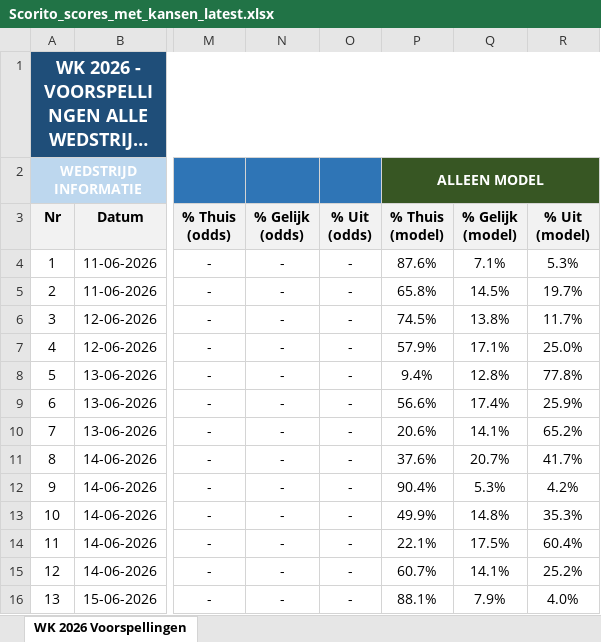
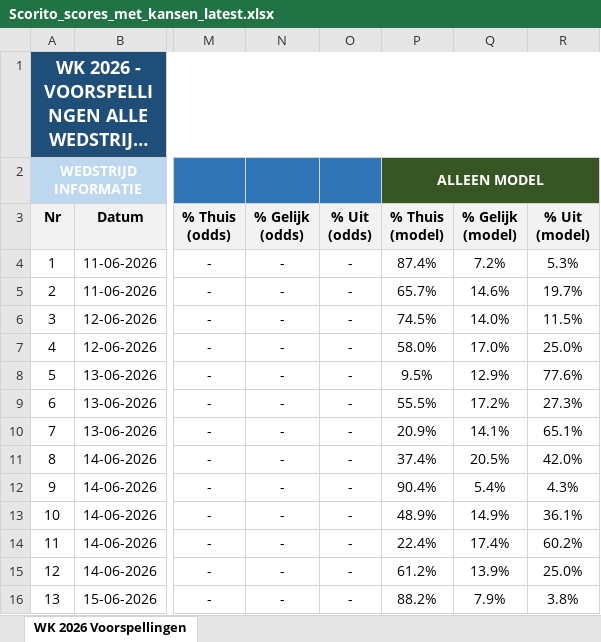
Before and after one commit to thomlaer/voetbal_prediction, an Excel workbook: github_vercel_app/public/files/Scorito_scores_met_kansen_latest.xlsx, sheet WK 2026 Voorspellingen, drawn as a sheet; only a part is shown, gaps mark what is left out; long unchanged cells end in …; values as stored, in another font and other column widths than the file's, no borders; the diff covers the shown part only; the diff names each change by its address in the sheet, - before the commit and + after, or states it on an @@ line.

```diff
--- a/github_vercel_app/public/files/Scorito_scores_met_kansen_latest.xlsx (sheet WK 2026 Voorspellingen)
+++ b/github_vercel_app/public/files/Scorito_scores_met_kansen_latest.xlsx (sheet WK 2026 Voorspellingen)
-P4 (% Thuis (model)): 87.6%
+P4 (% Thuis (model)): 87.4%
-Q4 (% Gelijk (model)): 7.1%
+Q4 (% Gelijk (model)): 7.2%
-P5 (% Thuis (model)): 65.8%
+P5 (% Thuis (model)): 65.7%
-Q5 (% Gelijk (model)): 14.5%
+Q5 (% Gelijk (model)): 14.6%
-Q6 (% Gelijk (model)): 13.8%
+Q6 (% Gelijk (model)): 14.0%
-R6 (% Uit (model)): 11.7%
+R6 (% Uit (model)): 11.5%
-P7 (% Thuis (model)): 57.9%
+P7 (% Thuis (model)): 58.0%
-Q7 (% Gelijk (model)): 17.1%
+Q7 (% Gelijk (model)): 17.0%
-P8 (% Thuis (model)): 9.4%
+P8 (% Thuis (model)): 9.5%
-Q8 (% Gelijk (model)): 12.8%
+Q8 (% Gelijk (model)): 12.9%
-R8 (% Uit (model)): 77.8%
+R8 (% Uit (model)): 77.6%
-P9 (% Thuis (model)): 56.6%
+P9 (% Thuis (model)): 55.5%
-Q9 (% Gelijk (model)): 17.4%
+Q9 (% Gelijk (model)): 17.2%
-R9 (% Uit (model)): 25.9%
+R9 (% Uit (model)): 27.3%
-P10 (% Thuis (model)): 20.6%
+P10 (% Thuis (model)): 20.9%
-R10 (% Uit (model)): 65.2%
+R10 (% Uit (model)): 65.1%
-P11 (% Thuis (model)): 37.6%
+P11 (% Thuis (model)): 37.4%
-Q11 (% Gelijk (model)): 20.7%
+Q11 (% Gelijk (model)): 20.5%
-R11 (% Uit (model)): 41.7%
+R11 (% Uit (model)): 42.0%
-Q12 (% Gelijk (model)): 5.3%
+Q12 (% Gelijk (model)): 5.4%
-R12 (% Uit (model)): 4.2%
+R12 (% Uit (model)): 4.3%
-P13 (% Thuis (model)): 49.9%
+P13 (% Thuis (model)): 48.9%
-Q13 (% Gelijk (model)): 14.8%
+Q13 (% Gelijk (model)): 14.9%
-R13 (% Uit (model)): 35.3%
+R13 (% Uit (model)): 36.1%
-P14 (% Thuis (model)): 22.1%
+P14 (% Thuis (model)): 22.4%
-Q14 (% Gelijk (model)): 17.5%
+Q14 (% Gelijk (model)): 17.4%
-R14 (% Uit (model)): 60.4%
+R14 (% Uit (model)): 60.2%
-P15 (% Thuis (model)): 60.7%
+P15 (% Thuis (model)): 61.2%
-Q15 (% Gelijk (model)): 14.1%
+Q15 (% Gelijk (model)): 13.9%
-R15 (% Uit (model)): 25.2%
+R15 (% Uit (model)): 25.0%
-P16 (% Thuis (model)): 88.1%
+P16 (% Thuis (model)): 88.2%
-R16 (% Uit (model)): 4.0%
+R16 (% Uit (model)): 3.8%
```
Also changed, not shown: 242 edited cells elsewhere in this sheet, github_vercel_app/public/files/Scorito_scores_puur_latest.xlsx, github_vercel_app/public/files/WK2026_Voorspellingen_latest.xlsx, 4 other files.
